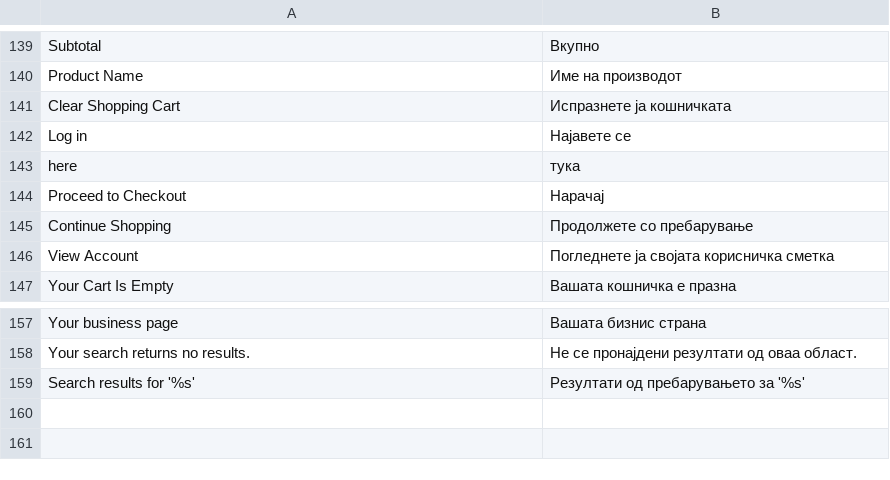
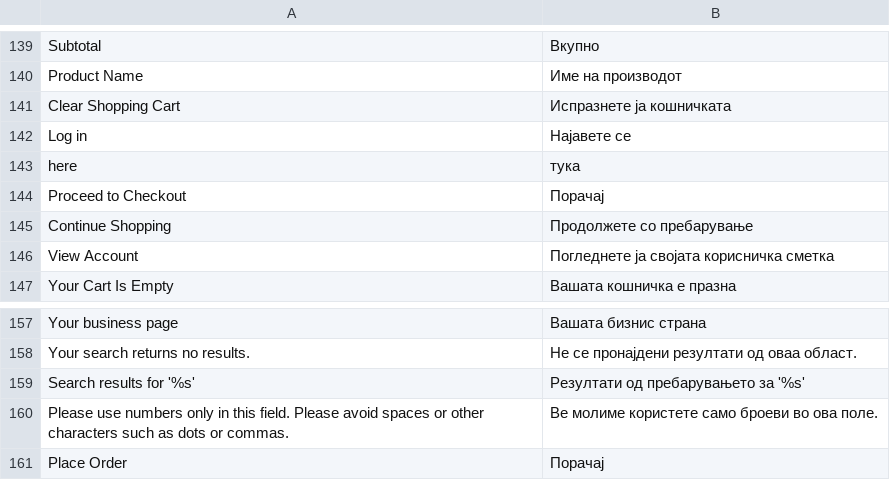
Before and after one commit to aleksandralazoroska/dev-magento-javenmk, a CSV file: app/design/frontend/javentheme/default/locale/mk_MK/translate.csv, drawn as a sheet; only a part is shown, gaps mark what is left out.

```diff
--- a/app/design/frontend/javentheme/default/locale/mk_MK/translate.csv
+++ b/app/design/frontend/javentheme/default/locale/mk_MK/translate.csv
@@ -143,3 +143,3 @@
 "here","тука"
-"Proceed to Checkout","Нарачај"
+"Proceed to Checkout","Порачај"
 "Continue Shopping","Продолжете со пребарување"
@@ -159 +159,3 @@
 "Search results for '%s'","Резултати од пребарувањето за '%s'"
+"Please use numbers only in this field. Please avoid spaces or other characters such as dots or commas.","Ве молиме користете само броеви во ова поле."
+"Place Order","Порачај"
```
Also changed, not shown: app/design/frontend/javentheme/default/locale/sq_AL/translate.csv, 4 other files.
